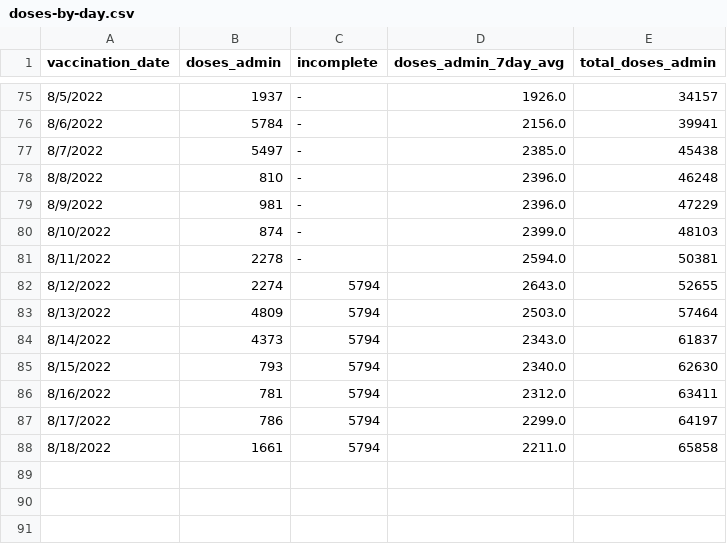
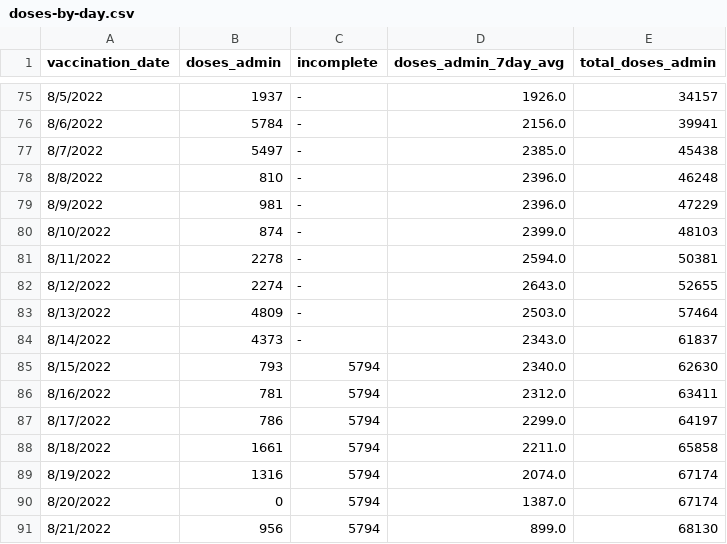
Before and after one commit to nychealth/mpv-vaccine-data, a CSV file: doses/doses-by-day.csv, drawn as a sheet; only a part is shown, gaps mark what is left out.

Commit message:
Add files via upload

```diff
--- a/doses/doses-by-day.csv
+++ b/doses/doses-by-day.csv
@@ -81,5 +81,5 @@ vaccination_date,doses_admin,incomplete,doses_admin_7day_avg,total_doses_admin
 8/11/2022,2278,-,2594.0,50381
-8/12/2022,2274,5794,2643.0,52655
-8/13/2022,4809,5794,2503.0,57464
-8/14/2022,4373,5794,2343.0,61837
+8/12/2022,2274,-,2643.0,52655
+8/13/2022,4809,-,2503.0,57464
+8/14/2022,4373,-,2343.0,61837
 8/15/2022,793,5794,2340.0,62630
@@ -88 +88,4 @@ vaccination_date,doses_admin,incomplete,doses_admin_7day_avg,total_doses_admin
 8/18/2022,1661,5794,2211.0,65858
+8/19/2022,1316,5794,2074.0,67174
+8/20/2022,0,5794,1387.0,67174
+8/21/2022,956,5794,899.0,68130
```
